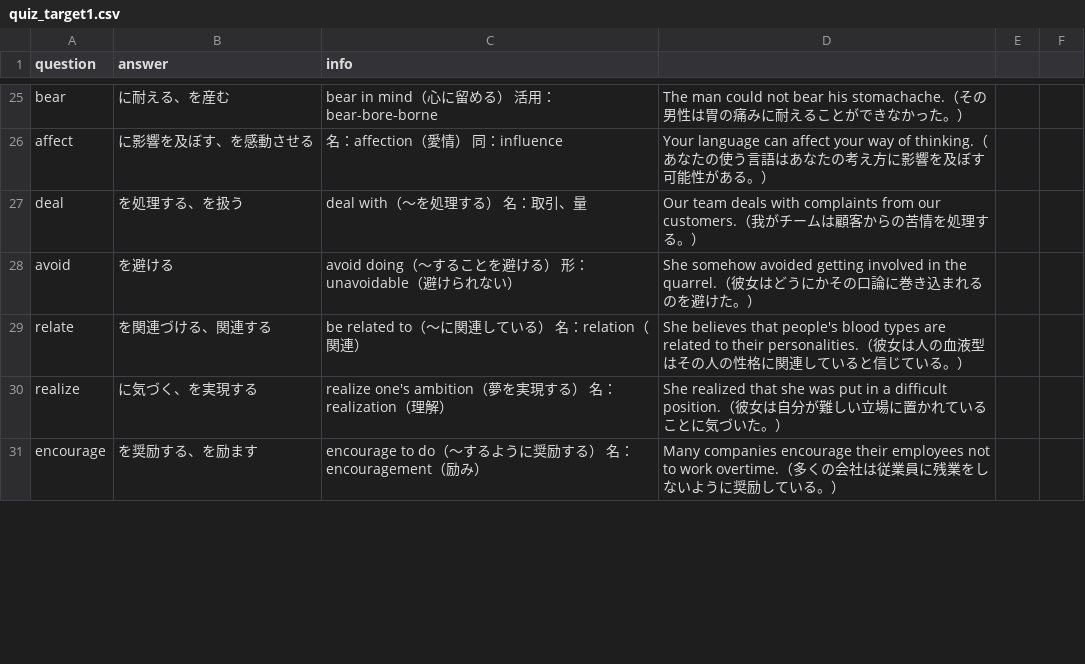
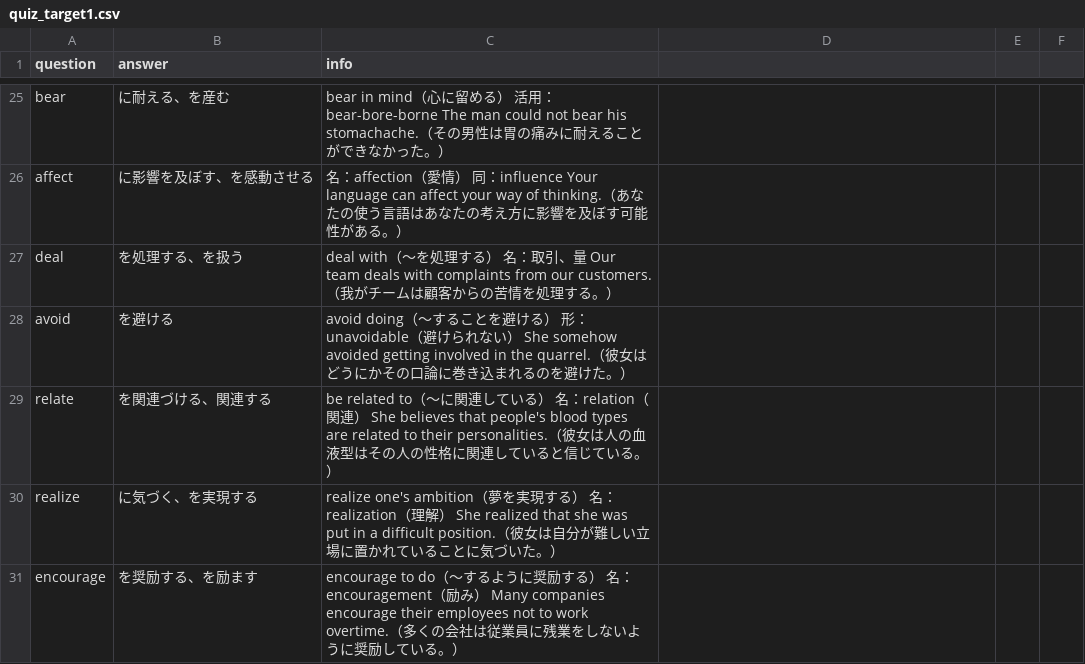
Before and after one commit to wbtplt/quiz2602, a CSV file: public/quiz_target1.csv, drawn as a sheet; only a part is shown, gaps mark what is left out; the diff covers the shown part only; the diff names each change by its address in the sheet, - before the commit and + after, or states it on an @@ line.

```diff
--- a/public/quiz_target1.csv
+++ b/public/quiz_target1.csv
-C25 (info): …：bear-bore-borne
+C25 (info): …：bear-bore-borne The man could not bear his stomachache.（その男性は胃の痛みに耐えることができなかった。）
-D25: The man could not bear his stomachache.（その男性は胃の痛みに耐えることができなかった。）
+D25: (empty)
-C26 (info): …同：influence
+C26 (info): …同：influence Your language can affect your way of thinking.（あなたの使う言語はあなたの考え方に影響を及ぼす可能性がある。）
-D26: Your language can affect your way of thinking.（あなたの使う言語はあなたの考え方に影響を及ぼす可能性がある。）
+D26: (empty)
-C27 (info): …取引、量
+C27 (info): …取引、量 Our team deals with complaints from our customers.（我がチームは顧客からの苦情を処理する。）
-D27: Our team deals with complaints from our customers.（我がチームは顧客からの苦情を処理する。）
+D27: (empty)
-C28 (info): …れない）
+C28 (info): …れない） She somehow avoided getting involved in the quarrel.（彼女はどうにかその口論に巻き込まれるのを避けた。）
-D28: She somehow avoided getting involved in the quarrel.（彼女はどうにかその口論に巻き込まれるのを避けた。）
+D28: (empty)
-C29 (info): …（関連）
+C29 (info): …（関連） She believes that people's blood types are related to their personalities.（彼女は人の血液型はその人の性格に関連していると信じている。）
-D29: She believes that people's blood types are related to their personalities.（彼女は人の血液型はその人の性格に関連していると信じている。）
+D29: (empty)
-C30 (info): …解）
+C30 (info): …解） She realized that she was put in a difficult position.（彼女は自分が難しい立場に置かれていることに気づいた。）
-D30: She realized that she was put in a difficult position.（彼女は自分が難しい立場に置かれていることに気づいた。）
+D30: (empty)
-C31 (info): …（励み）
+C31 (info): …（励み） Many companies encourage their employees not to work overtime.（多くの会社は従業員に残業をしないように奨励している。）
-D31: Many companies encourage their employees not to work overtime.（多くの会社は従業員に残業をしないように奨励している。）
+D31: (empty)
```
Also changed, not shown: 175 edited cells elsewhere in this file.
